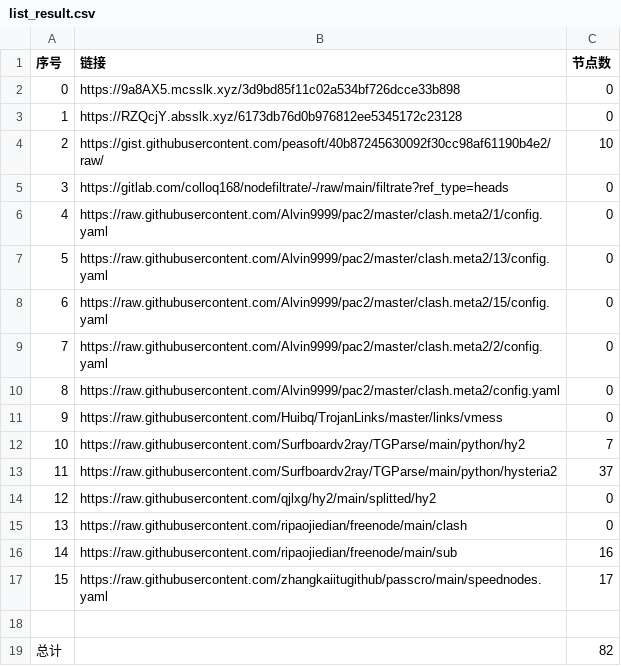
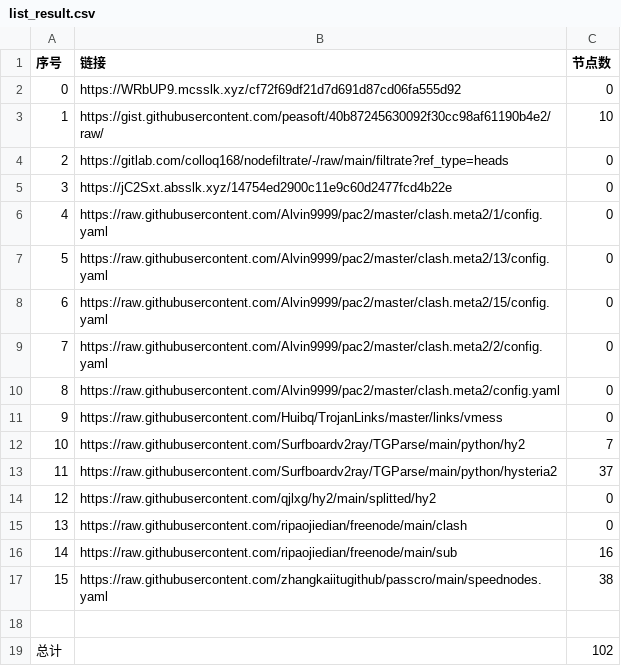
Before and after one commit to suanxidanian/NoMoreWalls, a CSV file: list_result.csv, drawn as a sheet.

```diff
--- a/list_result.csv
+++ b/list_result.csv
@@ -1,6 +1,6 @@
 序号,链接,节点数
-0,https://9a8AX5.mcsslk.xyz/3d9bd85f11c02a534bf726dcce33b898,0
-1,https://RZQcjY.absslk.xyz/6173db76d0b976812ee5345172c23128,0
-2,https://gist.githubusercontent.com/peasoft/40b87245630092f30cc98af61190b4e2/raw/,10
-3,https://gitlab.com/colloq168/nodefiltrate/-/raw/main/filtrate?ref_type=heads,0
+0,https://WRbUP9.mcsslk.xyz/cf72f69df21d7d691d87cd06fa555d92,0
+1,https://gist.githubusercontent.com/peasoft/40b87245630092f30cc98af61190b4e2/raw/,10
+2,https://gitlab.com/colloq168/nodefiltrate/-/raw/main/filtrate?ref_type=heads,0
+3,https://jC2Sxt.absslk.xyz/14754ed2900c11e9c60d2477fcd4b22e,0
 4,https://raw.githubusercontent.com/Alvin9999/pac2/master/clash.meta2/1/config.yaml,0
@@ -16,4 +16,4 @@
 14,https://raw.githubusercontent.com/ripaojiedian/freenode/main/sub,16
-15,https://raw.githubusercontent.com/zhangkaiitugithub/passcro/main/speednodes.yaml,17
+15,https://raw.githubusercontent.com/zhangkaiitugithub/passcro/main/speednodes.yaml,38
 
-总计,,82
+总计,,102
```
Also changed, not shown: 21 other files.
